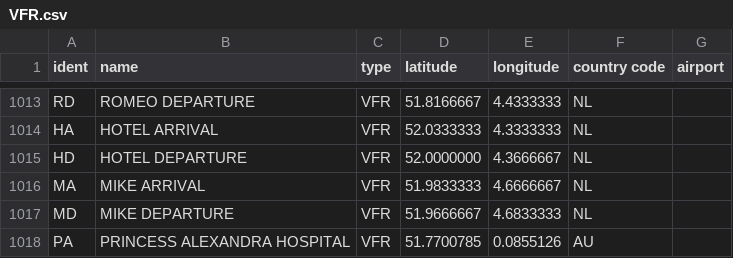
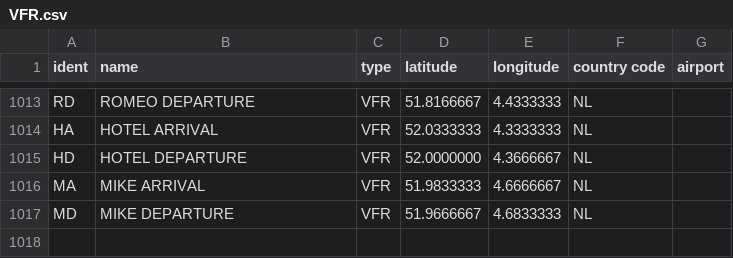
Before and after one commit to KarimEssac/ADS-B-Exchange-waypoints-finder, a CSV file: VFR.csv, drawn as a sheet; only a part is shown, gaps mark what is left out.

Commit message:
fix: remove incorrect hospital waypoint and revert VFR data version to 28

```diff
--- a/VFR.csv
+++ b/VFR.csv
@@ -1017,2 +1017 @@ MA,MIKE ARRIVAL,VFR,51.9833333,4.6666667,NL,
 MD,MIKE DEPARTURE,VFR,51.9666667,4.6833333,NL,
-PA,PRINCESS ALEXANDRA HOSPITAL,VFR,51.7700785,0.0855126,AU,
```
Also changed, not shown: 1 other file.
